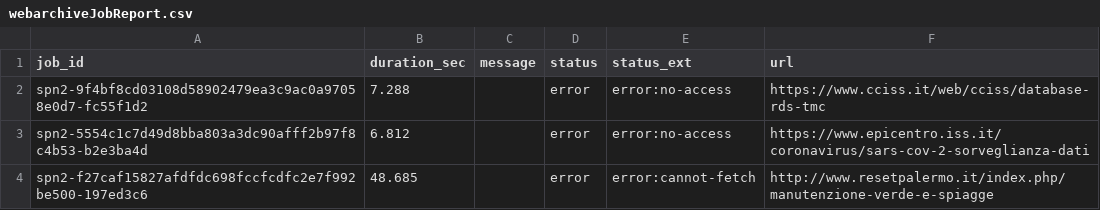
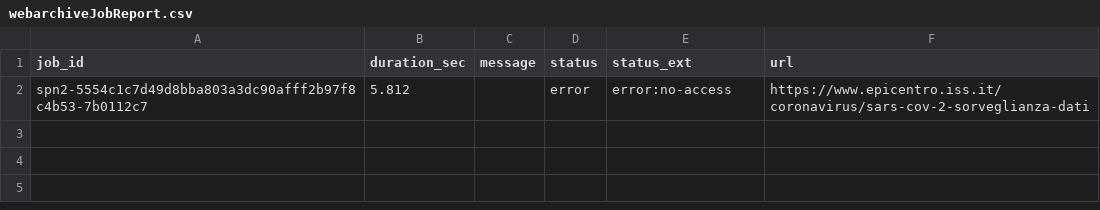
Before and after one commit to aborruso/archivioDatiPubbliciPreziosi, a CSV file: docs/webarchive/webarchiveJobReport.csv, drawn as a sheet.

```diff
--- a/docs/webarchive/webarchiveJobReport.csv
+++ b/docs/webarchive/webarchiveJobReport.csv
@@ -1,4 +1,2 @@
 job_id,duration_sec,message,status,status_ext,url
-spn2-9f4bf8cd03108d58902479ea3c9ac0a97058e0d7-fc55f1d2,7.288,,error,error:no-access,https://www.cciss.it/web/cciss/database-rds-tmc
-spn2-5554c1c7d49d8bba803a3dc90afff2b97f8c4b53-b2e3ba4d,6.812,,error,error:no-access,https://www.epicentro.iss.it/coronavirus/sars-cov-2-sorveglianza-dati
-spn2-f27caf15827afdfdc698fccfcdfc2e7f992be500-197ed3c6,48.685,,error,error:cannot-fetch,http://www.resetpalermo.it/index.php/manutenzione-verde-e-spiagge
+spn2-5554c1c7d49d8bba803a3dc90afff2b97f8c4b53-7b0112c7,5.812,,error,error:no-access,https://www.epicentro.iss.it/coronavirus/sars-cov-2-sorveglianza-dati
```
Also changed, not shown: docs/webarchive/webarchiveLatest.tsv.
